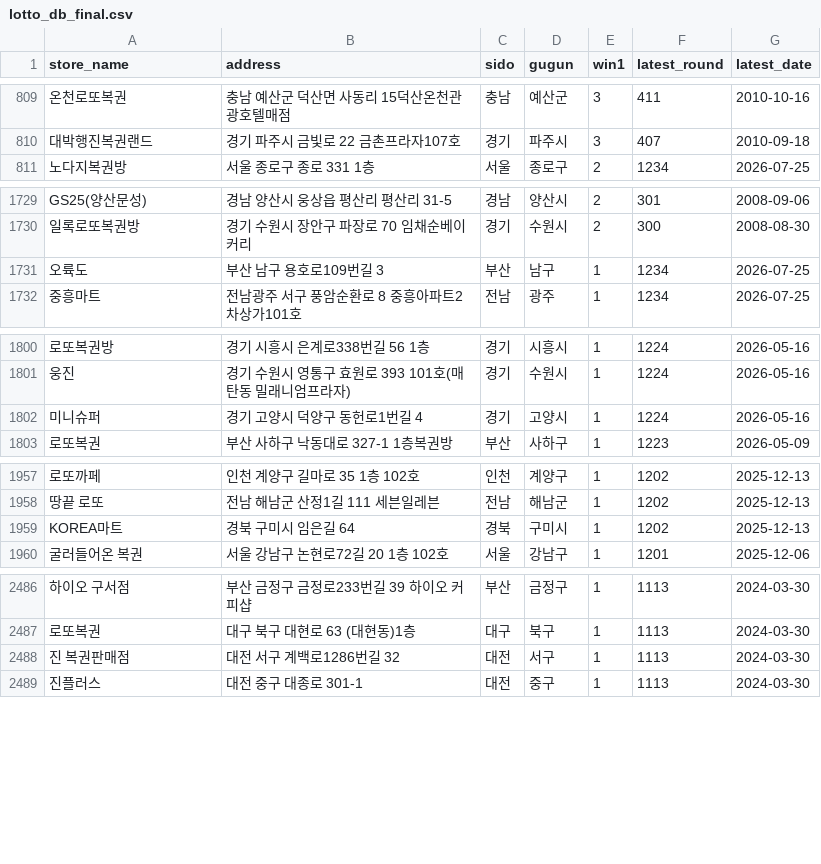
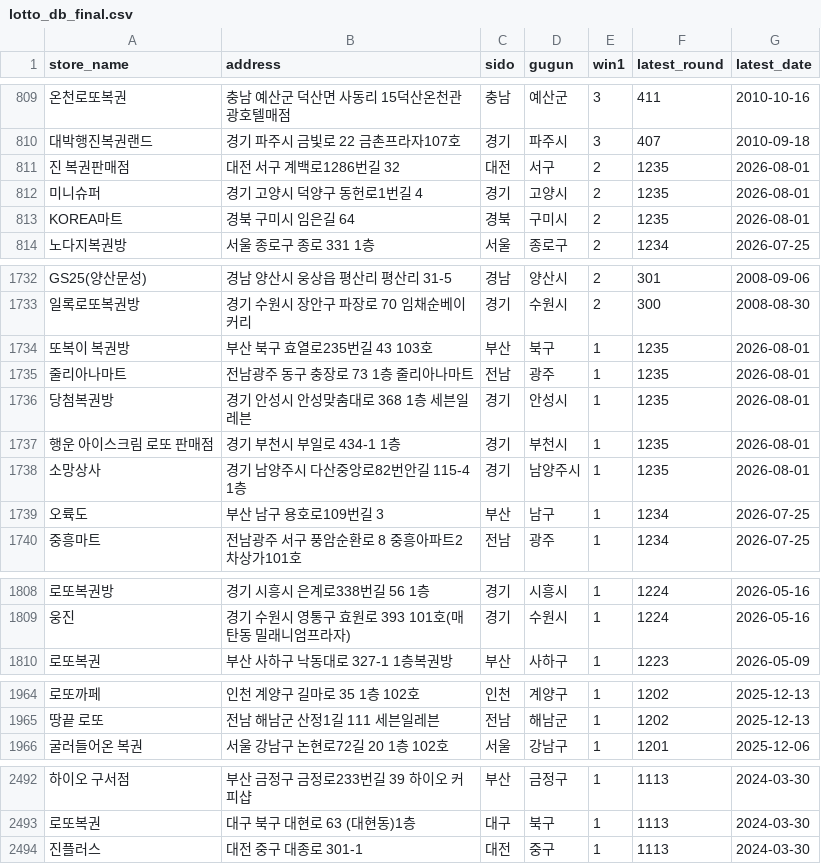
Before and after one commit to joodevapp/lotto-view, a CSV file: results/lotto_db_final.csv, drawn as a sheet; only a part is shown, gaps mark what is left out; removed rows and columns are numbered as before the commit, all else as after; the diff covers the shown part only; the diff names each change by its address in the sheet, - before the commit and + after, or states it on an @@ line.

```diff
--- a/results/lotto_db_final.csv
+++ b/results/lotto_db_final.csv
+row 811: 진 복권판매점 | 대전 서구 계백로1286번길 32 | 대전 | 서구 | 2 | 1235 | 2026-08-01
+row 812: 미니슈퍼 | 경기 고양시 덕양구 동헌로1번길 4 | 경기 | 고양시 | 2 | 1235 | 2026-08-01
+row 813: KOREA마트 | 경북 구미시 임은길 64 | 경북 | 구미시 | 2 | 1235 | 2026-08-01
+row 1734: 또복이 복권방 | 부산 북구 효열로235번길 43 103호 | 부산 | 북구 | 1 | 1235 | 2026-08-01
+row 1735: 줄리아나마트 | 전남광주 동구 충장로 73 1층 줄리아나마트 | 전남 | 광주 | 1 | 1235 | 2026-08-01
+row 1736: 당첨복권방 | 경기 안성시 안성맞춤대로 368 1층 세븐일레븐 | 경기 | 안성시 | 1 | 1235 | 2026-08-01
+row 1737: 행운 아이스크림 로또 판매점 | 경기 부천시 부일로 434-1 1층 | 경기 | 부천시 | 1 | 1235 | 2026-08-01
+row 1738: 소망상사 | 경기 남양주시 다산중앙로82번안길 115-4 1층 | 경기 | 남양주시 | 1 | 1235 | 2026-08-01
-row 1802: 미니슈퍼 | 경기 고양시 덕양구 동헌로1번길 4 | 경기 | 고양시 | 1 | 1224 | 2026-05-16
-row 1959: KOREA마트 | 경북 구미시 임은길 64 | 경북 | 구미시 | 1 | 1202 | 2025-12-13
-row 2488: 진 복권판매점 | 대전 서구 계백로1286번길 32 | 대전 | 서구 | 1 | 1113 | 2024-03-30
```
Also changed, not shown: 3 edited cells elsewhere in this file.
